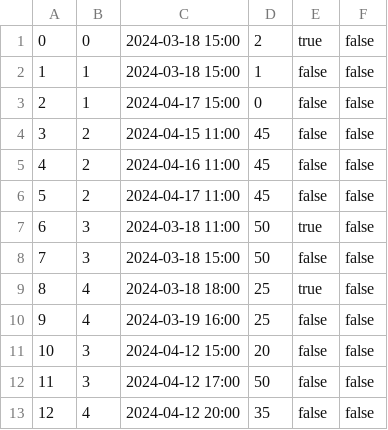
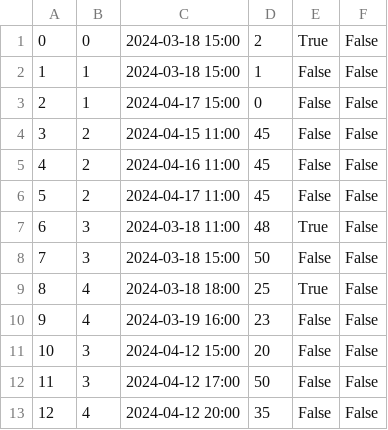
Before and after one commit to kzi-nastava/sims-ra-2024-group-2-team-d, a CSV file: Resources/Data/tourInstance.csv, drawn as a sheet.

```diff
--- a/Resources/Data/tourInstance.csv
+++ b/Resources/Data/tourInstance.csv
@@ -1,13 +1,13 @@
-0|0|2024-03-18 15:00|2|true|false
-1|1|2024-03-18 15:00|1|false|false
-2|1|2024-04-17 15:00|0|false|false
-3|2|2024-04-15 11:00|45|false|false
-4|2|2024-04-16 11:00|45|false|false
-5|2|2024-04-17 11:00|45|false|false
-6|3|2024-03-18 11:00|50|true|false
-7|3|2024-03-18 15:00|50|false|false
-8|4|2024-03-18 18:00|25|true|false
-9|4|2024-03-19 16:00|25|false|false
-10|3|2024-04-12 15:00|20|false|false
-11|3|2024-04-12 17:00|50|false|false
-12|4|2024-04-12 20:00|35|false|false
+0|0|2024-03-18 15:00|2|True|False
+1|1|2024-03-18 15:00|1|False|False
+2|1|2024-04-17 15:00|0|False|False
+3|2|2024-04-15 11:00|45|False|False
+4|2|2024-04-16 11:00|45|False|False
+5|2|2024-04-17 11:00|45|False|False
+6|3|2024-03-18 11:00|48|True|False
+7|3|2024-03-18 15:00|50|False|False
+8|4|2024-03-18 18:00|25|True|False
+9|4|2024-03-19 16:00|23|False|False
+10|3|2024-04-12 15:00|20|False|False
+11|3|2024-04-12 17:00|50|False|False
+12|4|2024-04-12 20:00|35|False|False
```
Also changed, not shown: Resources/Data/tourists.csv, 9 other files.
